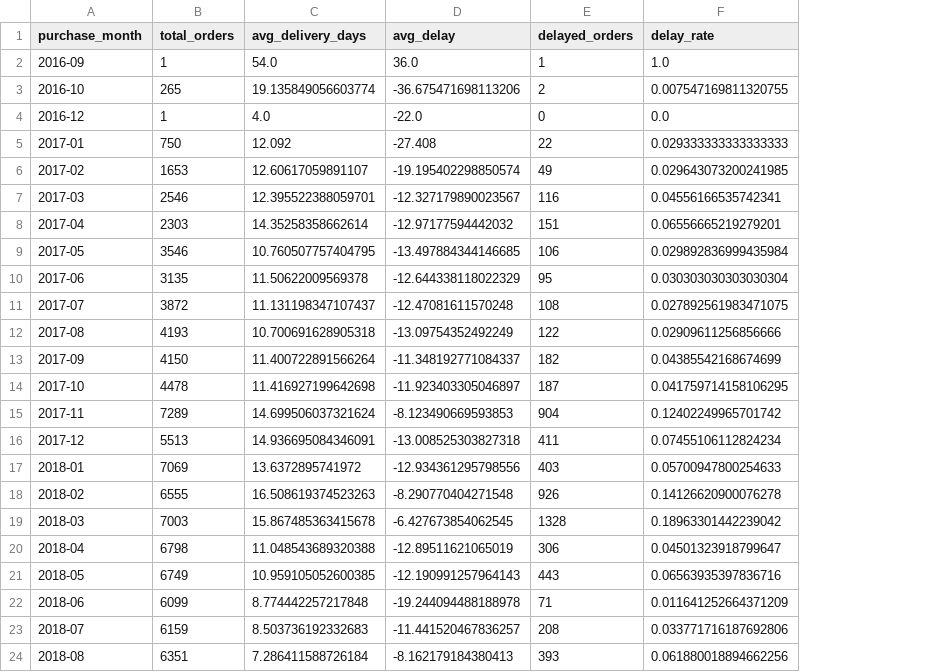
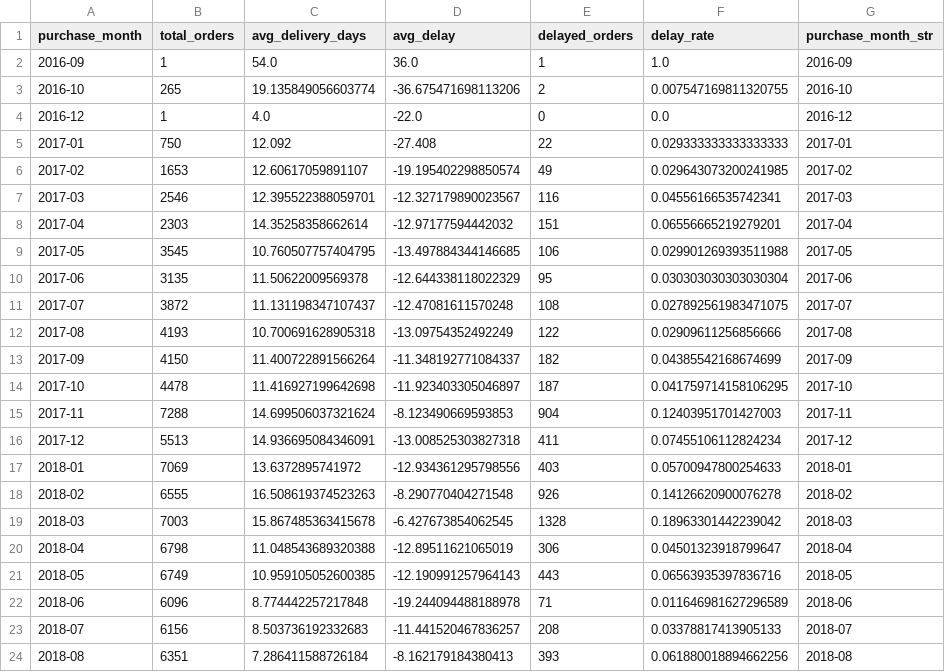
Before and after one commit to jumnker-data-analysis/olist_analysis, a CSV file: data/monthly_kpi.csv, drawn as a sheet; the diff names each change by its address in the sheet, - before the commit and + after, or states it on an @@ line.

```diff
--- a/data/monthly_kpi.csv
+++ b/data/monthly_kpi.csv
+column G (purchase_month_str), rows 2-24: 2016-09 | 2016-10 | 2016-12 | 2017-01 | 2017-02 | 2017-03 | 2017-04 | 2017-05 | 2017-06 | 2017-07 | 2017-08 | 2017-09 | 2017-10 | 2017-11 | 2017-12 | 2018-01 | 2018-02 | 2018-03 | 2018-04 | 2018-05 | 2018-06 | 2018-07 | 2018-08
-B9 (total_orders): 3546
+B9 (total_orders): 3545
-F9 (delay_rate): 0.029892836999435984
+F9 (delay_rate): 0.029901269393511988
-B15 (total_orders): 7289
+B15 (total_orders): 7288
-F15 (delay_rate): 0.12402249965701742
+F15 (delay_rate): 0.12403951701427003
-B22 (total_orders): 6099
+B22 (total_orders): 6096
-F22 (delay_rate): 0.011641252664371209
+F22 (delay_rate): 0.011646981627296589
-B23 (total_orders): 6159
+B23 (total_orders): 6156
-F23 (delay_rate): 0.033771716187692806
+F23 (delay_rate): 0.03378817413905133
```
Also changed, not shown: 5 other files.
